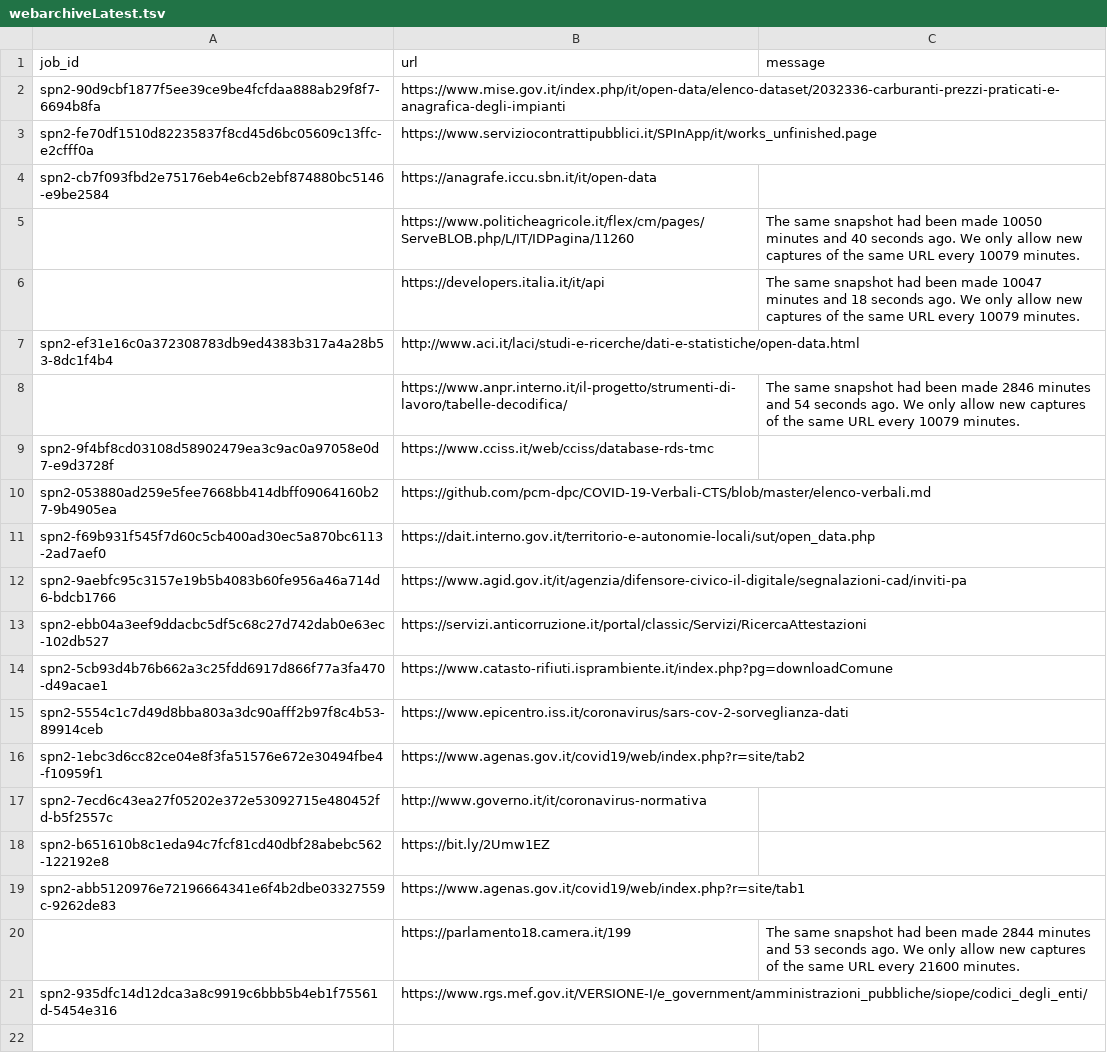
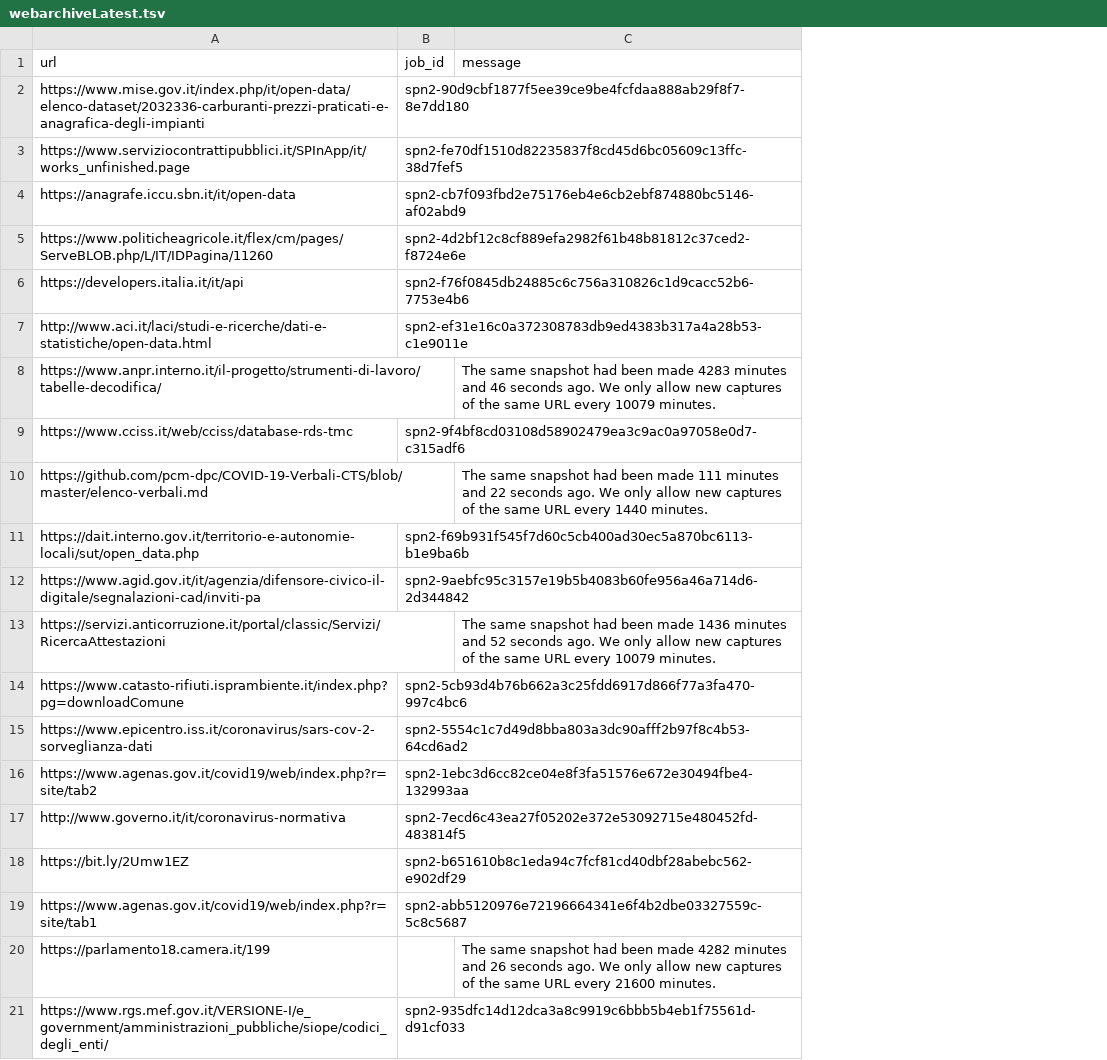
Before and after one commit to aborruso/archivioDatiPubbliciPreziosi, a TSV file: docs/webarchive/webarchiveLatest.tsv, drawn as a sheet; removed rows and columns are numbered as before the commit, all else as after; the diff names each change by its address in the sheet, - before the commit and + after, or states it on an @@ line.

```diff
--- a/docs/webarchive/webarchiveLatest.tsv
+++ b/docs/webarchive/webarchiveLatest.tsv
-column A (job_id), rows 2-21: spn2-90d9cbf1877f5ee39ce9be4fcfdaa888ab29f8f7-6694b8fa | spn2-fe70df1510d82235837f8cd45d6bc05609c13ffc-e2cfff0a | spn2-cb7f093fbd2e75176eb4e6cb2ebf874880bc5146-e9be2584 |  |  | spn2-ef31e16c0a372308783db9ed4383b317a4a28b53-8dc1f4b4 |  | spn2-9f4bf8cd03108d58902479ea3c9ac0a97058e0d7-e9d3728f | spn2-053880ad259e5fee7668bb414dbff09064160b27-9b4905ea | spn2-f69b931f545f7d60c5cb400ad30ec5a870bc6113-2ad7aef0 | spn2-9aebfc95c3157e19b5b4083b60fe956a46a714d6-bdcb1766 | spn2-ebb04a3eef9ddacbc5df5c68c27d742dab0e63ec-102db527 | spn2-5cb93d4b76b662a3c25fdd6917d866f77a3fa470-d49acae1 | spn2-5554c1c7d49d8bba803a3dc90afff2b97f8c4b53-89914ceb | spn2-1ebc3d6cc82ce04e8f3fa51576e672e30494fbe4-f10959f1 | spn2-7ecd6c43ea27f05202e372e53092715e480452fd-b5f2557c | spn2-b651610b8c1eda94c7fcf81cd40dbf28abebc562-122192e8 | spn2-abb5120976e72196664341e6f4b2dbe03327559c-9262de83 |  | spn2-935dfc14d12dca3a8c9919c6bbb5b4eb1f75561d-5454e316
+column B (job_id), rows 2-21: spn2-90d9cbf1877f5ee39ce9be4fcfdaa888ab29f8f7-8e7dd180 | spn2-fe70df1510d82235837f8cd45d6bc05609c13ffc-38d7fef5 | spn2-cb7f093fbd2e75176eb4e6cb2ebf874880bc5146-af02abd9 | spn2-4d2bf12c8cf889efa2982f61b48b81812c37ced2-f8724e6e | spn2-f76f0845db24885c6c756a310826c1d9cacc52b6-7753e4b6 | spn2-ef31e16c0a372308783db9ed4383b317a4a28b53-c1e9011e |  | spn2-9f4bf8cd03108d58902479ea3c9ac0a97058e0d7-c315adf6 |  | spn2-f69b931f545f7d60c5cb400ad30ec5a870bc6113-b1e9ba6b | spn2-9aebfc95c3157e19b5b4083b60fe956a46a714d6-2d344842 |  | spn2-5cb93d4b76b662a3c25fdd6917d866f77a3fa470-997c4bc6 | spn2-5554c1c7d49d8bba803a3dc90afff2b97f8c4b53-64cd6ad2 | spn2-1ebc3d6cc82ce04e8f3fa51576e672e30494fbe4-132993aa | spn2-7ecd6c43ea27f05202e372e53092715e480452fd-483814f5 | spn2-b651610b8c1eda94c7fcf81cd40dbf28abebc562-e902df29 | spn2-abb5120976e72196664341e6f4b2dbe03327559c-5c8c5687 |  | spn2-935dfc14d12dca3a8c9919c6bbb5b4eb1f75561d-d91cf033
-C5 (message): The same snapshot had been made 10050 minutes and 40 seconds ago. We only allow new captures of the same URL every 10079 minutes.
+C5 (message): (empty)
-C6 (message): The same snapshot had been made 10047 minutes and 18 seconds ago. We only allow new captures of the same URL every 10079 minutes.
+C6 (message): (empty)
-C8 (message): …been made 2846 minutes and 54 seconds ago.…
+C8 (message): …been made 4283 minutes and 46 seconds ago.…
-C10 (message): (empty)
+C10 (message): The same snapshot had been made 111 minutes and 22 seconds ago. We only allow new captures of the same URL every 1440 minutes.
-C13 (message): (empty)
+C13 (message): The same snapshot had been made 1436 minutes and 52 seconds ago. We only allow new captures of the same URL every 10079 minutes.
-C20 (message): …been made 2844 minutes and 53 seconds ago.…
+C20 (message): …been made 4282 minutes and 26 seconds ago.…
```
Also changed, not shown: docs/webarchive/webarchiveJobReport.csv.
